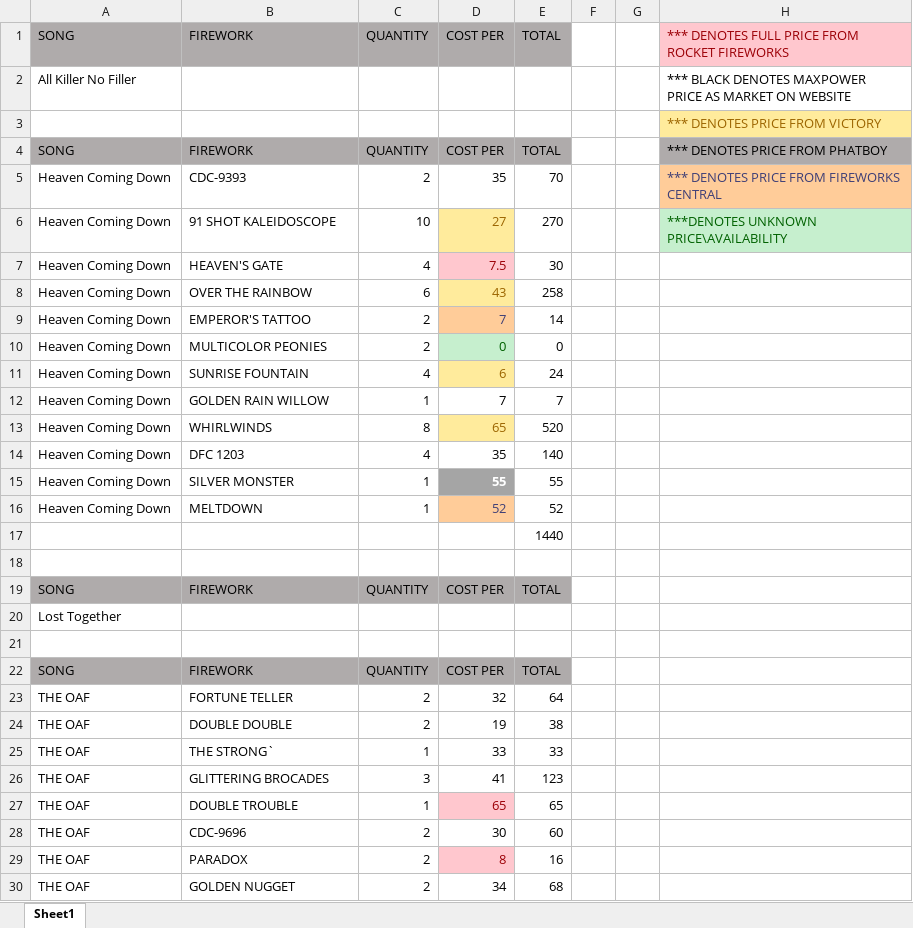
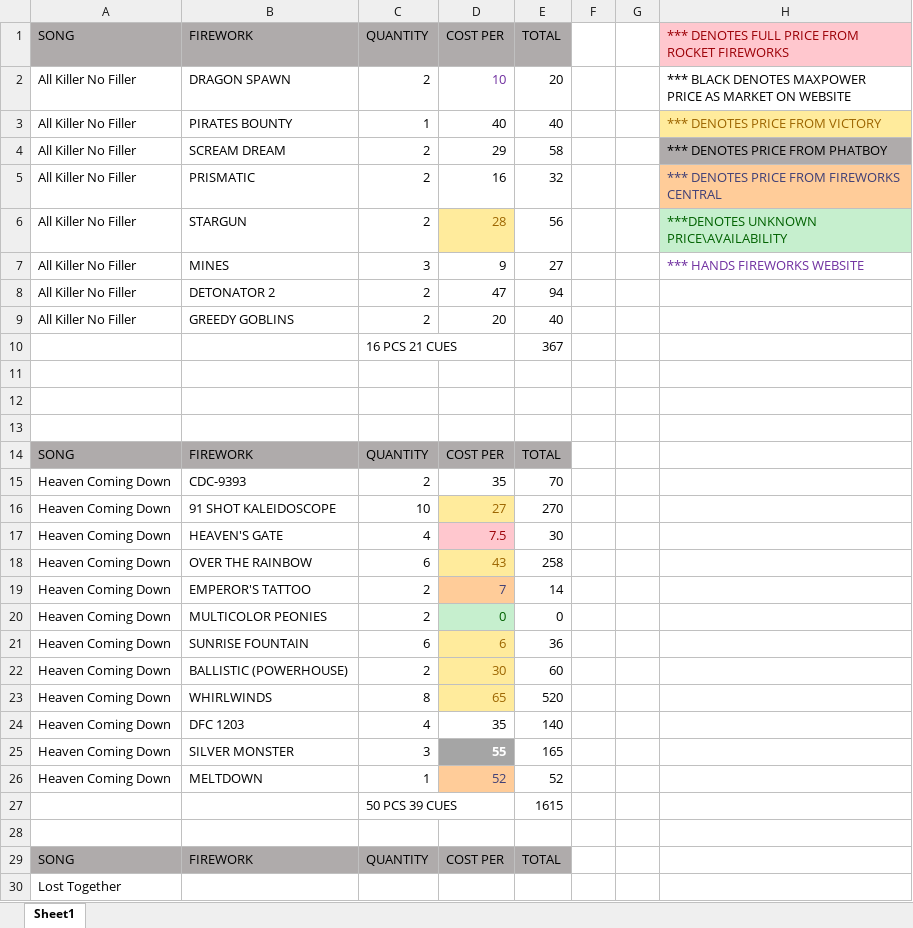
Before and after one commit to silvermarshall/2017, an Excel workbook: Book1.xlsx, sheet Sheet1, drawn as a sheet; only a part is shown; the shorter side is filled out with more unchanged rows; values as stored, in another font and other column widths than the file's, no borders; removed rows and columns are numbered as before the commit, all else as after; the diff covers the shown part only; the diff names each change by its address in the sheet, - before the commit and + after, or states it on an @@ line.

Commit message:
UPDATED SPREADSHEET WITH CUE AMOUNTS

```diff
--- a/Book1.xlsx (sheet Sheet1)
+++ b/Book1.xlsx (sheet Sheet1)
-B2: (empty)
+B2: DRAGON SPAWN
-C2: (empty)
+C2: 2
-D2: (empty)
+D2: 10
-E2: (empty)
+E2: 20
+row 3: All Killer No Filler | PIRATES BOUNTY | 1 | 40 | 40 |  |  | *** DENOTES PRICE FROM VICTORY
+row 4: All Killer No Filler | SCREAM DREAM | 2 | 29 | 58 |  |  | *** DENOTES PRICE FROM PHATBOY
+row 5: All Killer No Filler | PRISMATIC | 2 | 16 | 32 |  |  | *** DENOTES PRICE FROM FIREWORKS CENTRAL
+row 6: All Killer No Filler | STARGUN | 2 | 28 | 56 |  |  | ***DENOTES UNKNOWN PRICE\AVAILABILITY
+row 7: All Killer No Filler | MINES | 3 | 9 | 27 |  |  | *** HANDS FIREWORKS WEBSITE
+row 8: All Killer No Filler | DETONATOR 2 | 2 | 47 | 94
+row 9: All Killer No Filler | GREEDY GOBLINS | 2 | 20 | 40
+row 10:  |  | 16 PCS 21 CUES |  | 367
-H11: *** DENOTES PRICE FROM VICTORY
+H11: (empty)
-H11 fill: #FFEB9C
+H11 fill: none
+row 12: (empty)
+row 13: (empty)
-H14: *** DENOTES PRICE FROM PHATBOY
+H14: (empty)
-H14 fill: #AFABAB
+H14 fill: none
-H15: *** DENOTES PRICE FROM FIREWORKS CENTRAL
+H15: (empty)
-H15 fill: #FFCC99
+H15 fill: none
-H16: ***DENOTES UNKNOWN PRICE\AVAILABILITY
+H16: (empty)
-H16 fill: #C6EFCE
+H16 fill: none
-C21: 4
+C21: 6
-E21: 24
+E21: 36
-row 12: Heaven Coming Down | GOLDEN RAIN WILLOW | 1 | 7 | 7
+row 22: Heaven Coming Down | BALLISTIC (POWERHOUSE) | 2 | 30 | 60
-C25: 1
+C25: 3
-E25: 55
+E25: 165
-row 17:  |  |  |  | 1440
+row 27:  |  | 50 PCS 39 CUES |  | 1615
```
Also changed, not shown: 8 added rows and 2 edited cells elsewhere in this sheet, formulas that keep their value.
